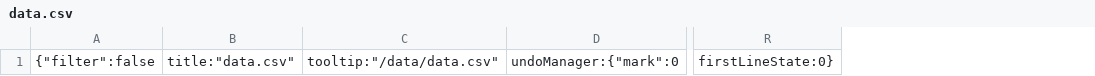
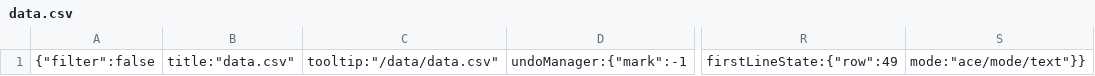
Before and after one commit to phbrownacmorg/converse-directory, a CSV file: .c9/metadata/workspace/data/data.csv, drawn as a sheet; only a part is shown, gaps mark what is left out; removed rows and columns are numbered as before the commit, all else as after; the diff names each change by its address in the sheet, - before the commit and + after, or states it on an @@ line.

```diff
--- a/.c9/metadata/workspace/data/data.csv
+++ b/.c9/metadata/workspace/data/data.csv
-column D, row 1: undoManager:{"mark":0
+column D, row 1: undoManager:{"mark":-1
-column R, row 1: firstLineState:0}
+column R, row 1: firstLineState:{"row":49
+column S, row 1: mode:"ace/mode/text"}}
```
Also changed, not shown: .c9/metadata/workspace/data/fac-staff-directory.csv, 13 other files.
